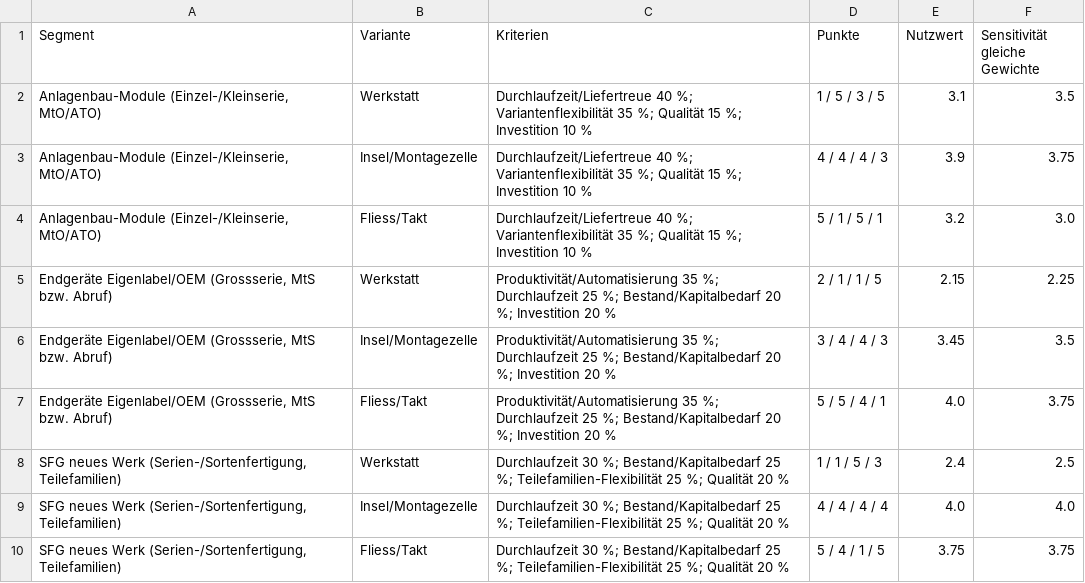
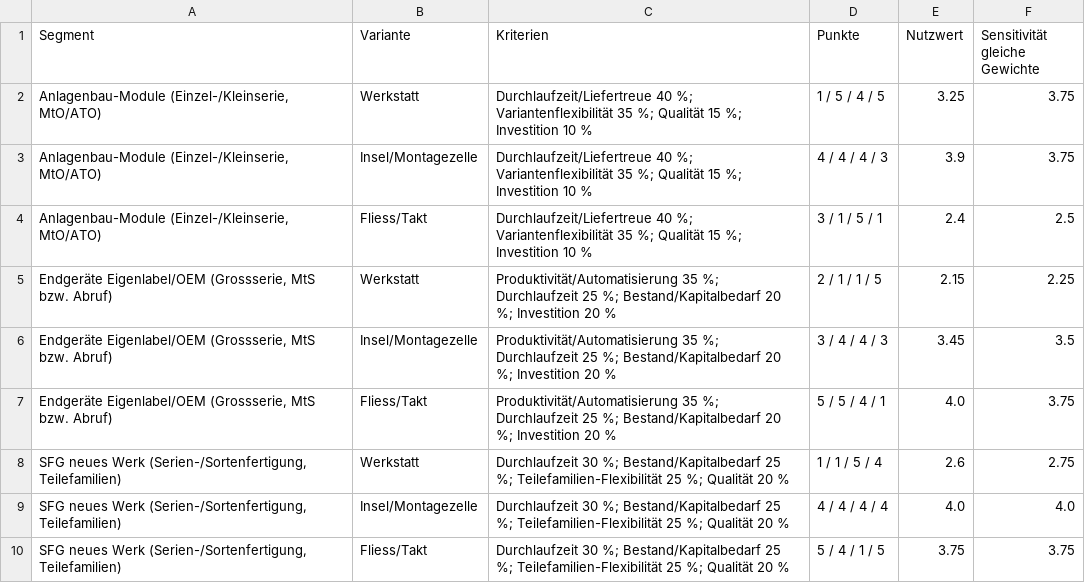
Before and after one commit to gotazlib/abgaben, a CSV file: supply-chain-management/abgabe/analyse/block3_nutzwertanalyse.csv, drawn as a sheet.

```diff
--- a/supply-chain-management/abgabe/analyse/block3_nutzwertanalyse.csv
+++ b/supply-chain-management/abgabe/analyse/block3_nutzwertanalyse.csv
@@ -1,5 +1,5 @@
 Segment,Variante,Kriterien,Punkte,Nutzwert,Sensitivität gleiche Gewichte
-"Anlagenbau-Module (Einzel-/Kleinserie, MtO/ATO)",Werkstatt,Durchlaufzeit/Liefertreue 40 %; Variantenflexibilität 35 %; Qualität 15 %; Investition 10 %,1 / 5 / 3 / 5,3.1,3.5
+"Anlagenbau-Module (Einzel-/Kleinserie, MtO/ATO)",Werkstatt,Durchlaufzeit/Liefertreue 40 %; Variantenflexibilität 35 %; Qualität 15 %; Investition 10 %,1 / 5 / 4 / 5,3.25,3.75
 "Anlagenbau-Module (Einzel-/Kleinserie, MtO/ATO)",Insel/Montagezelle,Durchlaufzeit/Liefertreue 40 %; Variantenflexibilität 35 %; Qualität 15 %; Investition 10 %,4 / 4 / 4 / 3,3.9,3.75
-"Anlagenbau-Module (Einzel-/Kleinserie, MtO/ATO)",Fliess/Takt,Durchlaufzeit/Liefertreue 40 %; Variantenflexibilität 35 %; Qualität 15 %; Investition 10 %,5 / 1 / 5 / 1,3.2,3.0
+"Anlagenbau-Module (Einzel-/Kleinserie, MtO/ATO)",Fliess/Takt,Durchlaufzeit/Liefertreue 40 %; Variantenflexibilität 35 %; Qualität 15 %; Investition 10 %,3 / 1 / 5 / 1,2.4,2.5
 "Endgeräte Eigenlabel/OEM (Grossserie, MtS bzw. Abruf)",Werkstatt,Produktivität/Automatisierung 35 %; Durchlaufzeit 25 %; Bestand/Kapitalbedarf 20 %; Investition 20 %,2 / 1 / 1 / 5,2.15,2.25
@@ -7,3 +7,3 @@ Segment,Variante,Kriterien,Punkte,Nutzwert,Sensitivität gleiche Gewichte
 "Endgeräte Eigenlabel/OEM (Grossserie, MtS bzw. Abruf)",Fliess/Takt,Produktivität/Automatisierung 35 %; Durchlaufzeit 25 %; Bestand/Kapitalbedarf 20 %; Investition 20 %,5 / 5 / 4 / 1,4.0,3.75
-"SFG neues Werk (Serien-/Sortenfertigung, Teilefamilien)",Werkstatt,Durchlaufzeit 30 %; Bestand/Kapitalbedarf 25 %; Teilefamilien-Flexibilität 25 %; Qualität 20 %,1 / 1 / 5 / 3,2.4,2.5
+"SFG neues Werk (Serien-/Sortenfertigung, Teilefamilien)",Werkstatt,Durchlaufzeit 30 %; Bestand/Kapitalbedarf 25 %; Teilefamilien-Flexibilität 25 %; Qualität 20 %,1 / 1 / 5 / 4,2.6,2.75
 "SFG neues Werk (Serien-/Sortenfertigung, Teilefamilien)",Insel/Montagezelle,Durchlaufzeit 30 %; Bestand/Kapitalbedarf 25 %; Teilefamilien-Flexibilität 25 %; Qualität 20 %,4 / 4 / 4 / 4,4.0,4.0
```
Also changed, not shown: supply-chain-management/abgabe/analyse/block4_kennzahlen.csv, supply-chain-management/abgabe/analyse/kennzahlen.csv, 25 other files.
